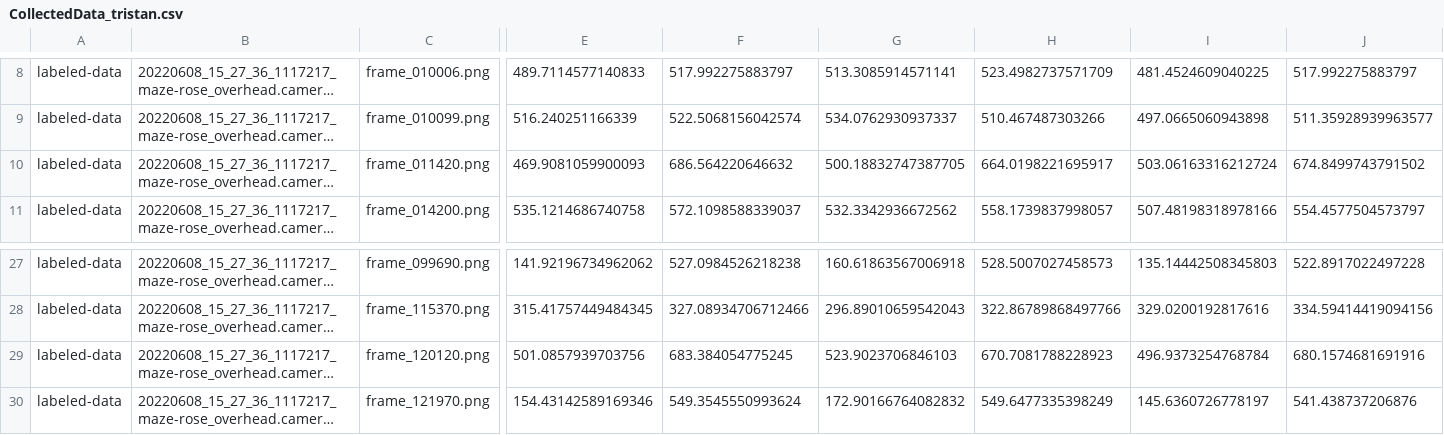
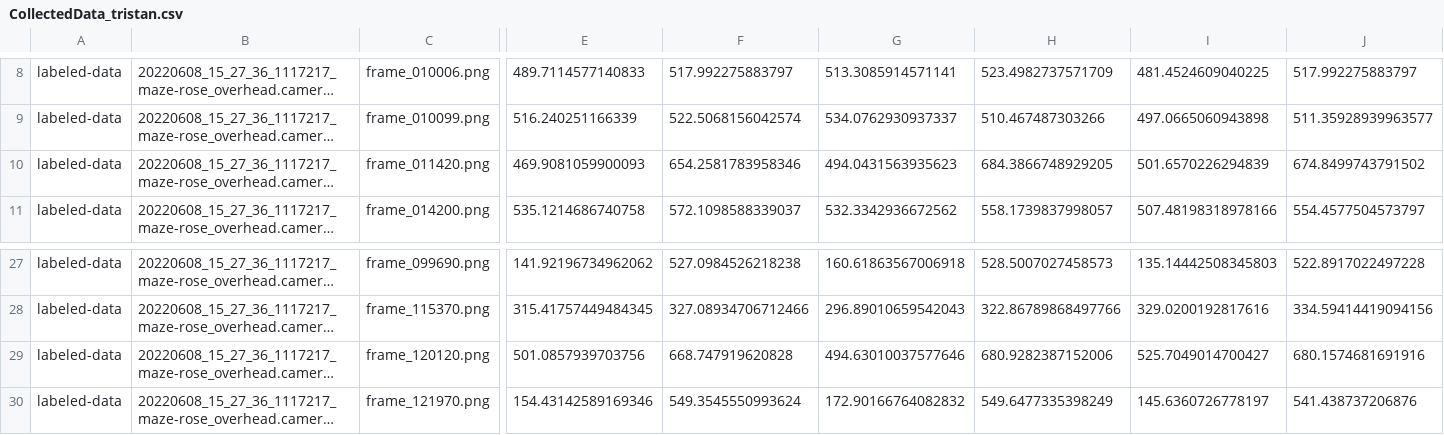
Before and after one commit to chaplinta/hm2p, a CSV file: sourcedata/trackers/dlc/hm2p-retrain-tristan-2026-03-20/labeled-data/20220608_15_27_36_1117217_maze-rose_overhead.camera-cropped/CollectedData_tristan.csv, drawn as a sheet; only a part is shown, gaps mark what is left out; long unchanged cells end in …; the diff names each change by its address in the sheet, - before the commit and + after, or states it on an @@ line.

Commit message:
Auto-save labels: 20220608_15_27_36_1117217_maze-rose_overhead.camer

```diff
--- a/sourcedata/trackers/dlc/hm2p-retrain-tristan-2026-03-20/labeled-data/20220608_15_27_36_1117217_maze-rose_overhead.camera-cropped/CollectedData_tristan.csv
+++ b/sourcedata/trackers/dlc/hm2p-retrain-tristan-2026-03-20/labeled-data/20220608_15_27_36_1117217_maze-rose_overhead.camera-cropped/CollectedData_tristan.csv
-F10: 686.564220646632
+F10: 654.2581783958346
-G10: 500.18832747387705
+G10: 494.0431563935623
-H10: 664.0198221695917
+H10: 684.3866748929205
-I10: 503.06163316212724
+I10: 501.6570226294839
-F29: 683.384054775245
+F29: 668.747919620828
-G29: 523.9023706846103
+G29: 494.63010037577646
-H29: 670.7081788228923
+H29: 680.9282387152006
-I29: 496.9373254768784
+I29: 525.7049014700427
```
Also changed, not shown: 1 other file.
